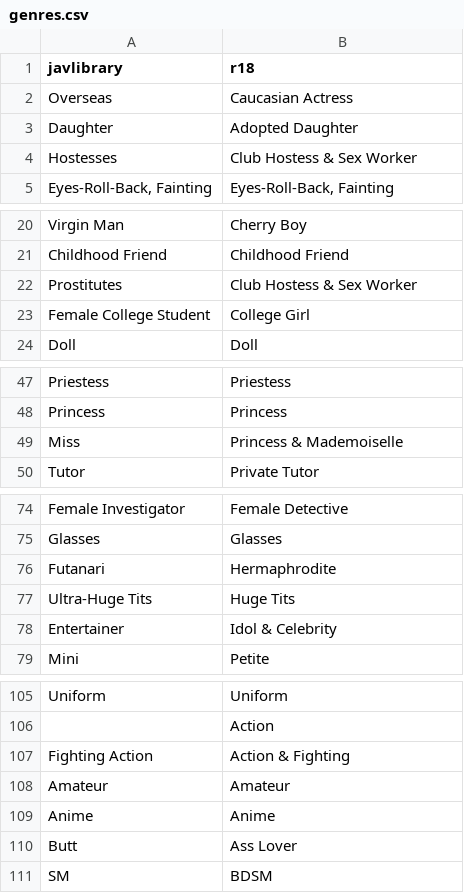
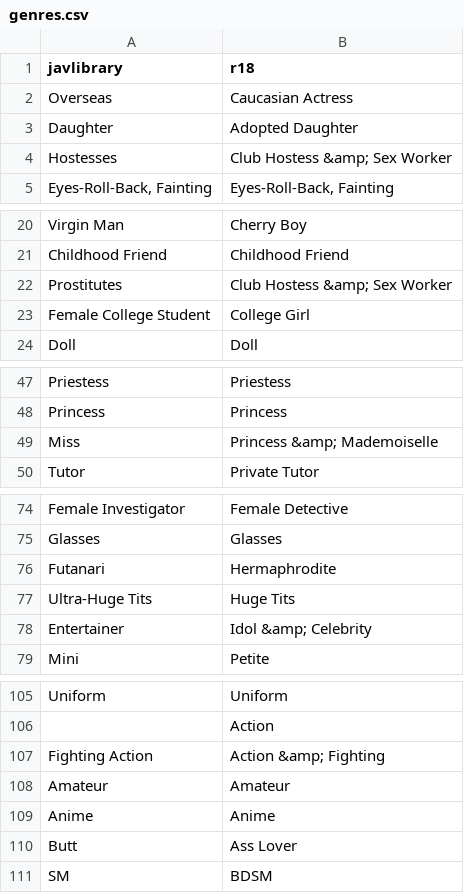
Before and after one commit to javinizer/Javinizer, a CSV file: src/Javinizer/genres.csv, drawn as a sheet; only a part is shown, gaps mark what is left out; the diff covers the shown part only.

Commit message:
Replace & with &amp; in replacement csv

```diff
--- a/src/Javinizer/genres.csv
+++ b/src/Javinizer/genres.csv
@@ -3,3 +3,3 @@ Overseas,Caucasian Actress
 Daughter,Adopted Daughter
-Hostesses,Club Hostess & Sex Worker
+Hostesses,Club Hostess &amp; Sex Worker
 "Eyes-Roll-Back, Fainting","Eyes-Roll-Back, Fainting"
@@ -21,3 +21,3 @@ Virgin Man,Cherry Boy
 Childhood Friend,Childhood Friend
-Prostitutes,Club Hostess & Sex Worker
+Prostitutes,Club Hostess &amp; Sex Worker
 Female College Student,College Girl
@@ -48,3 +48,3 @@ Priestess,Priestess
 Princess,Princess
-Miss,Princess & Mademoiselle
+Miss,Princess &amp; Mademoiselle
 Tutor,Private Tutor
@@ -77,3 +77,3 @@ Futanari,Hermaphrodite
 Ultra-Huge Tits,Huge Tits
-Entertainer,Idol & Celebrity
+Entertainer,Idol &amp; Celebrity
 Mini,Petite
@@ -106,3 +106,3 @@ Uniform,Uniform
 ,Action
-Fighting Action,Action & Fighting
+Fighting Action,Action &amp; Fighting
 Amateur,Amateur
```
Also changed, not shown: 1 edited cell elsewhere in this file.
